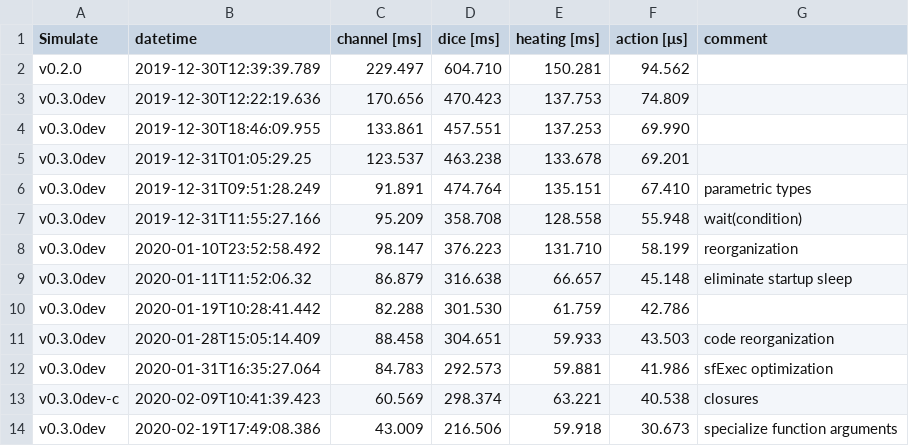
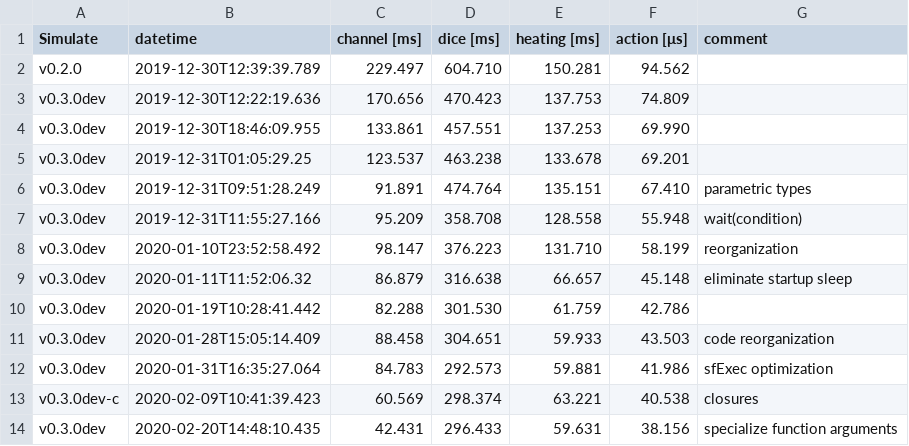
Before and after one commit to JuliaDynamics/DiscreteEvents.jl, a CSV file: benchmarks/bench_all_min.csv, drawn as a sheet.

```diff
--- a/benchmarks/bench_all_min.csv
+++ b/benchmarks/bench_all_min.csv
@@ -13,2 +13,2 @@ v0.3.0dev,2020-01-31T16:35:27.064,84.783,292.573,59.881,41.986,sfExec optimizati
 v0.3.0dev-c,2020-02-09T10:41:39.423,60.569,298.374,63.221,40.538,closures
-v0.3.0dev,2020-02-19T17:49:08.386,43.009,216.506,59.918,30.673,specialize function arguments
+v0.3.0dev,2020-02-20T14:48:10.435,42.431,296.433,59.631,38.156,specialize function arguments
```
Also changed, not shown: benchmarks/bench_all_mean.csv, 7 other files.
